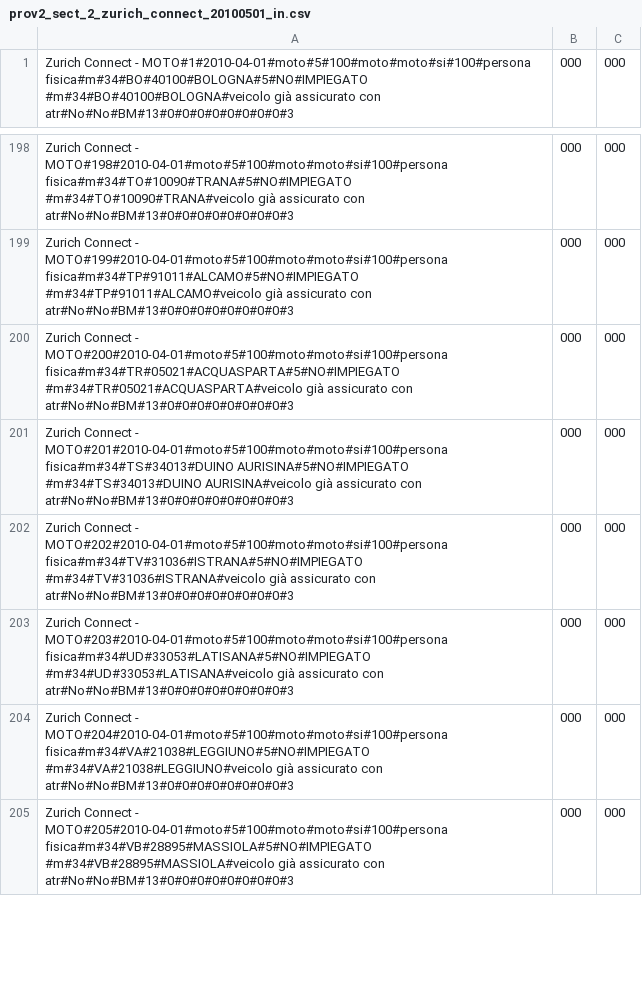
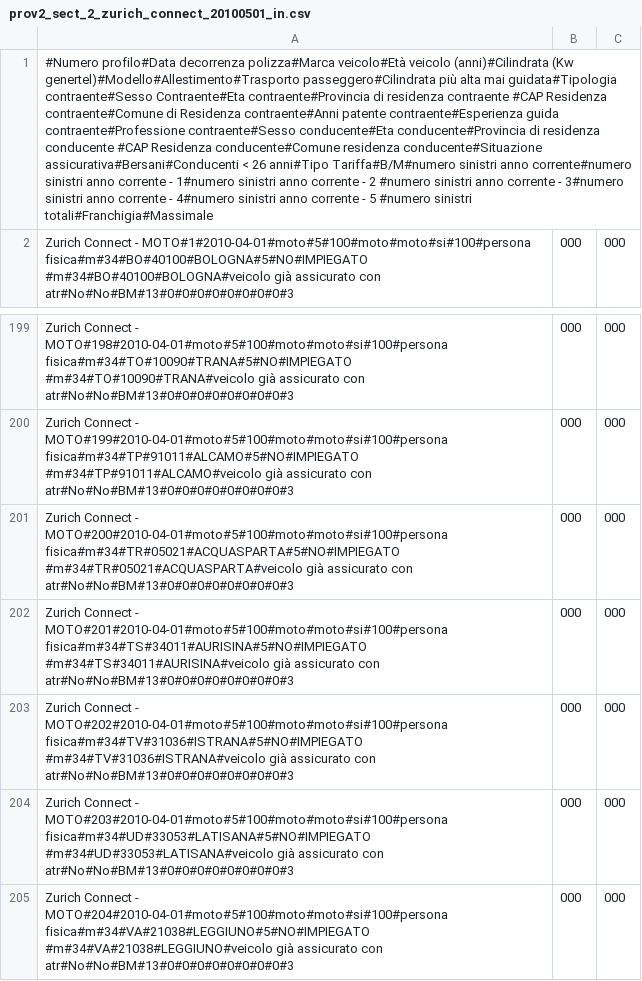
Before and after one commit to ugodiiorio/experiment, a CSV file: code/builders/etl/1_generic_profile/csv/prov2_sect_2_zurich_connect_20100501_in.csv, drawn as a sheet; only a part is shown, gaps mark what is left out; the shorter side is filled out with more unchanged rows; addresses are those after the commit; the diff names each change by its address in the sheet, - before the commit and + after, or states it on an @@ line.

Commit message:
prov_2 data review csv sect_1

```diff
--- a/code/builders/etl/1_generic_profile/csv/prov2_sect_2_zurich_connect_20100501_in.csv
+++ b/code/builders/etl/1_generic_profile/csv/prov2_sect_2_zurich_connect_20100501_in.csv
+row 1: #Numero profilo#Data decorrenza polizza#Marca veicolo#Età veicolo (anni)#Cilindrata (Kw genertel)#Modello#Allestimento#Trasporto passeggero#Cilindrata più alta mai guidata#Tipologia contraente#Sesso Contraente#Eta contraente#Provincia di residenza contraente #CAP Residenza contraente#Comune di Residenza contraente#Anni patente contraente#Esperienza guida contraente#Professione contraente#Sesso conducente#Eta conducente#Provincia di residenza conducente #CAP Residenza conducente#Comune residenza conducente#Situazione assicurativa#Bersani#Conducenti < 26 anni#Tipo Tariffa#B/M#numero sinistri anno corrente#numero sinistri anno corrente - 1#numero sinistri anno corrente - 2 #numero sinistri anno corrente - 3#numero sinistri anno corrente - 4#numero sinistri anno corrente - 5 #numero sinistri totali#Franchigia#Massimale
-A202: …- MOTO#201#2010-04-01#moto#5#100#moto#moto#si#100#persona fisica#m#34#TS#34013#DUINO AURISINA#5#NO#IMPIEGATO #m#34#TS#34013#DUINO AURISINA#veicolo già assicurato…
+A202: …- MOTO#201#2010-04-01#moto#5#100#moto#moto#si#100#persona fisica#m#34#TS#34011#AURISINA#5#NO#IMPIEGATO #m#34#TS#34011#AURISINA#veicolo già assicurato…
```
Also changed, not shown: 1 other file.
